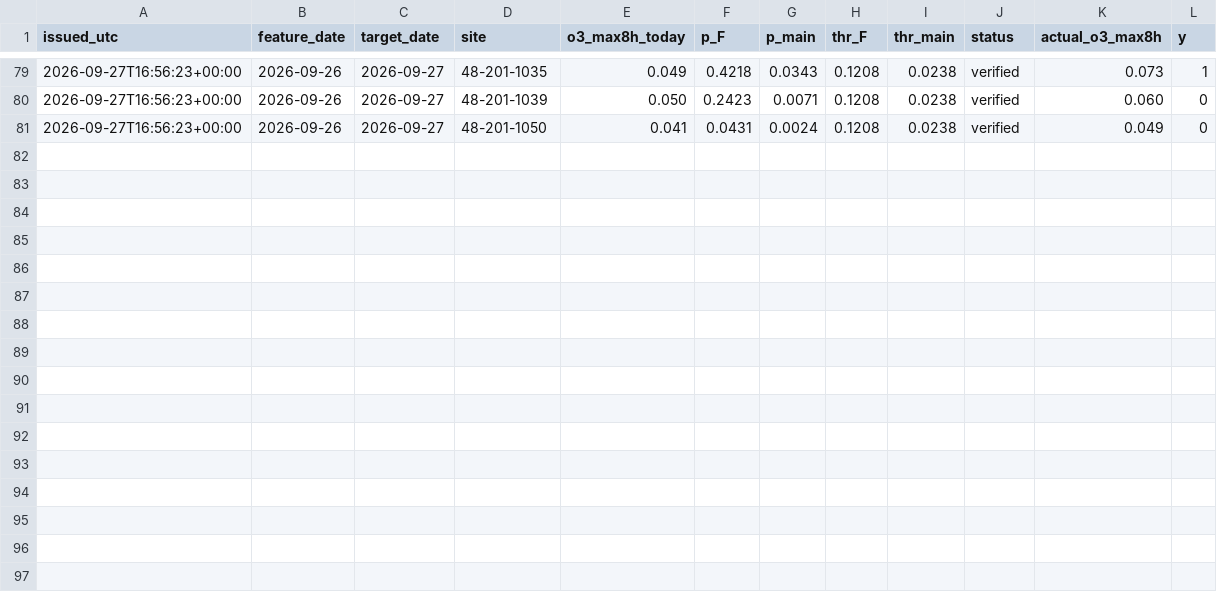
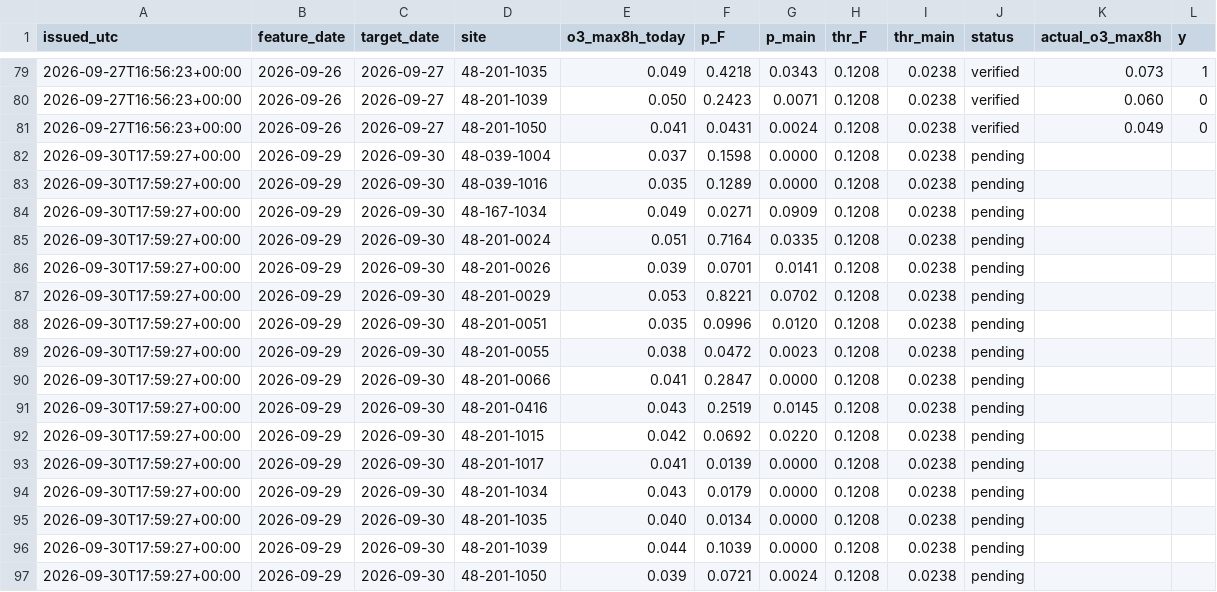
Before and after one commit to awesomedudeworld13/ozone-drift, a CSV file: testing_new/live_forecasts.csv, drawn as a sheet; only a part is shown, gaps mark what is left out; the diff names each change by its address in the sheet, - before the commit and + after, or states it on an @@ line.

```diff
--- a/testing_new/live_forecasts.csv
+++ b/testing_new/live_forecasts.csv
+row 82: 2026-09-30T17:59:27+00:00 | 2026-09-29 | 2026-09-30 | 48-039-1004 | 0.037 | 0.1598 | 0.0000 | 0.1208 | 0.0238 | pending
+row 83: 2026-09-30T17:59:27+00:00 | 2026-09-29 | 2026-09-30 | 48-039-1016 | 0.035 | 0.1289 | 0.0000 | 0.1208 | 0.0238 | pending
+row 84: 2026-09-30T17:59:27+00:00 | 2026-09-29 | 2026-09-30 | 48-167-1034 | 0.049 | 0.0271 | 0.0909 | 0.1208 | 0.0238 | pending
+row 85: 2026-09-30T17:59:27+00:00 | 2026-09-29 | 2026-09-30 | 48-201-0024 | 0.051 | 0.7164 | 0.0335 | 0.1208 | 0.0238 | pending
+row 86: 2026-09-30T17:59:27+00:00 | 2026-09-29 | 2026-09-30 | 48-201-0026 | 0.039 | 0.0701 | 0.0141 | 0.1208 | 0.0238 | pending
+row 87: 2026-09-30T17:59:27+00:00 | 2026-09-29 | 2026-09-30 | 48-201-0029 | 0.053 | 0.8221 | 0.0702 | 0.1208 | 0.0238 | pending
+row 88: 2026-09-30T17:59:27+00:00 | 2026-09-29 | 2026-09-30 | 48-201-0051 | 0.035 | 0.0996 | 0.0120 | 0.1208 | 0.0238 | pending
+row 89: 2026-09-30T17:59:27+00:00 | 2026-09-29 | 2026-09-30 | 48-201-0055 | 0.038 | 0.0472 | 0.0023 | 0.1208 | 0.0238 | pending
+row 90: 2026-09-30T17:59:27+00:00 | 2026-09-29 | 2026-09-30 | 48-201-0066 | 0.041 | 0.2847 | 0.0000 | 0.1208 | 0.0238 | pending
+row 91: 2026-09-30T17:59:27+00:00 | 2026-09-29 | 2026-09-30 | 48-201-0416 | 0.043 | 0.2519 | 0.0145 | 0.1208 | 0.0238 | pending
+row 92: 2026-09-30T17:59:27+00:00 | 2026-09-29 | 2026-09-30 | 48-201-1015 | 0.042 | 0.0692 | 0.0220 | 0.1208 | 0.0238 | pending
+row 93: 2026-09-30T17:59:27+00:00 | 2026-09-29 | 2026-09-30 | 48-201-1017 | 0.041 | 0.0139 | 0.0000 | 0.1208 | 0.0238 | pending
+row 94: 2026-09-30T17:59:27+00:00 | 2026-09-29 | 2026-09-30 | 48-201-1034 | 0.043 | 0.0179 | 0.0000 | 0.1208 | 0.0238 | pending
+row 95: 2026-09-30T17:59:27+00:00 | 2026-09-29 | 2026-09-30 | 48-201-1035 | 0.040 | 0.0134 | 0.0000 | 0.1208 | 0.0238 | pending
+row 96: 2026-09-30T17:59:27+00:00 | 2026-09-29 | 2026-09-30 | 48-201-1039 | 0.044 | 0.1039 | 0.0000 | 0.1208 | 0.0238 | pending
+row 97: 2026-09-30T17:59:27+00:00 | 2026-09-29 | 2026-09-30 | 48-201-1050 | 0.039 | 0.0721 | 0.0024 | 0.1208 | 0.0238 | pending
```
Also changed, not shown: testing_new/live_features.csv.
